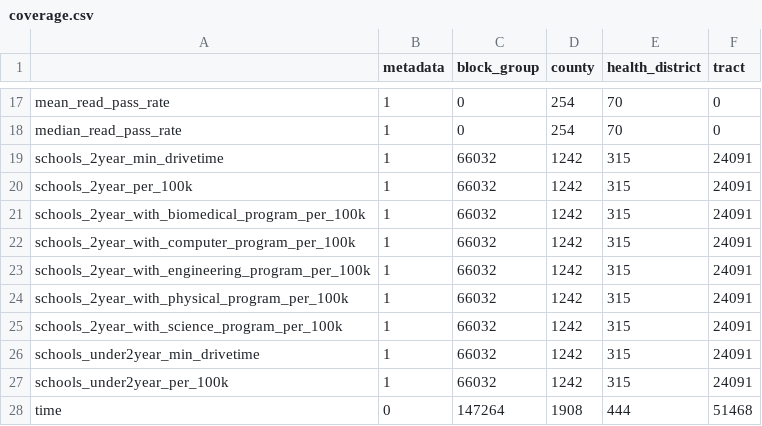
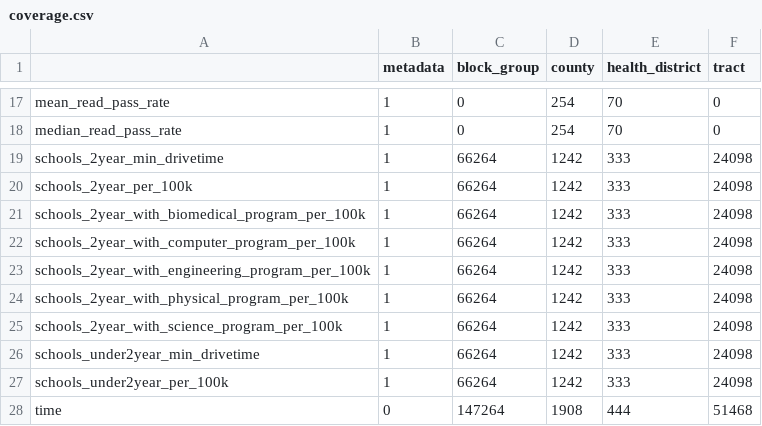
Before and after one commit to uva-bi-sdad/sdc.education_dev, a CSV file: docs/data/coverage.csv, drawn as a sheet; only a part is shown, gaps mark what is left out.

Commit message:
changes entity metadata sources

```diff
--- a/docs/data/coverage.csv
+++ b/docs/data/coverage.csv
@@ -18,11 +18,11 @@
 "median_read_pass_rate",1,0,254,70,0
-"schools_2year_min_drivetime",1,66032,1242,315,24091
-"schools_2year_per_100k",1,66032,1242,315,24091
-"schools_2year_with_biomedical_program_per_100k",1,66032,1242,315,24091
-"schools_2year_with_computer_program_per_100k",1,66032,1242,315,24091
-"schools_2year_with_engineering_program_per_100k",1,66032,1242,315,24091
-"schools_2year_with_physical_program_per_100k",1,66032,1242,315,24091
-"schools_2year_with_science_program_per_100k",1,66032,1242,315,24091
-"schools_under2year_min_drivetime",1,66032,1242,315,24091
-"schools_under2year_per_100k",1,66032,1242,315,24091
+"schools_2year_min_drivetime",1,66264,1242,333,24098
+"schools_2year_per_100k",1,66264,1242,333,24098
+"schools_2year_with_biomedical_program_per_100k",1,66264,1242,333,24098
+"schools_2year_with_computer_program_per_100k",1,66264,1242,333,24098
+"schools_2year_with_engineering_program_per_100k",1,66264,1242,333,24098
+"schools_2year_with_physical_program_per_100k",1,66264,1242,333,24098
+"schools_2year_with_science_program_per_100k",1,66264,1242,333,24098
+"schools_under2year_min_drivetime",1,66264,1242,333,24098
+"schools_under2year_per_100k",1,66264,1242,333,24098
 "time",0,147264,1908,444,51468
```
Also changed, not shown: 21 other files.
